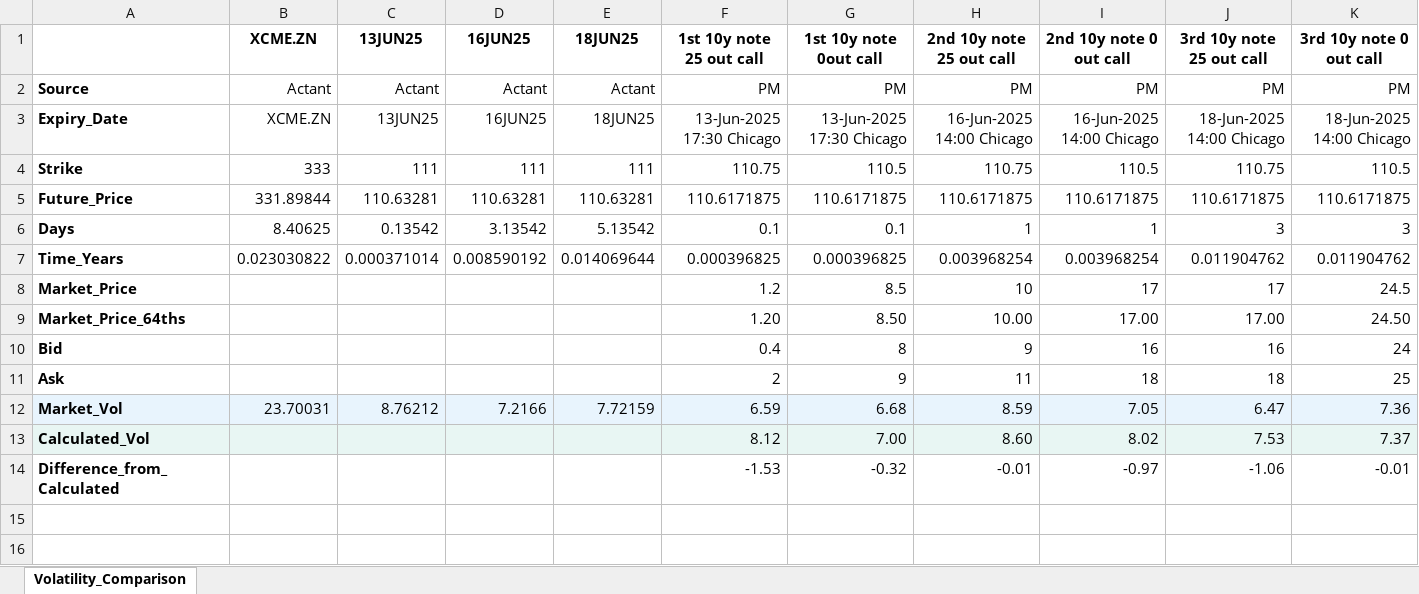
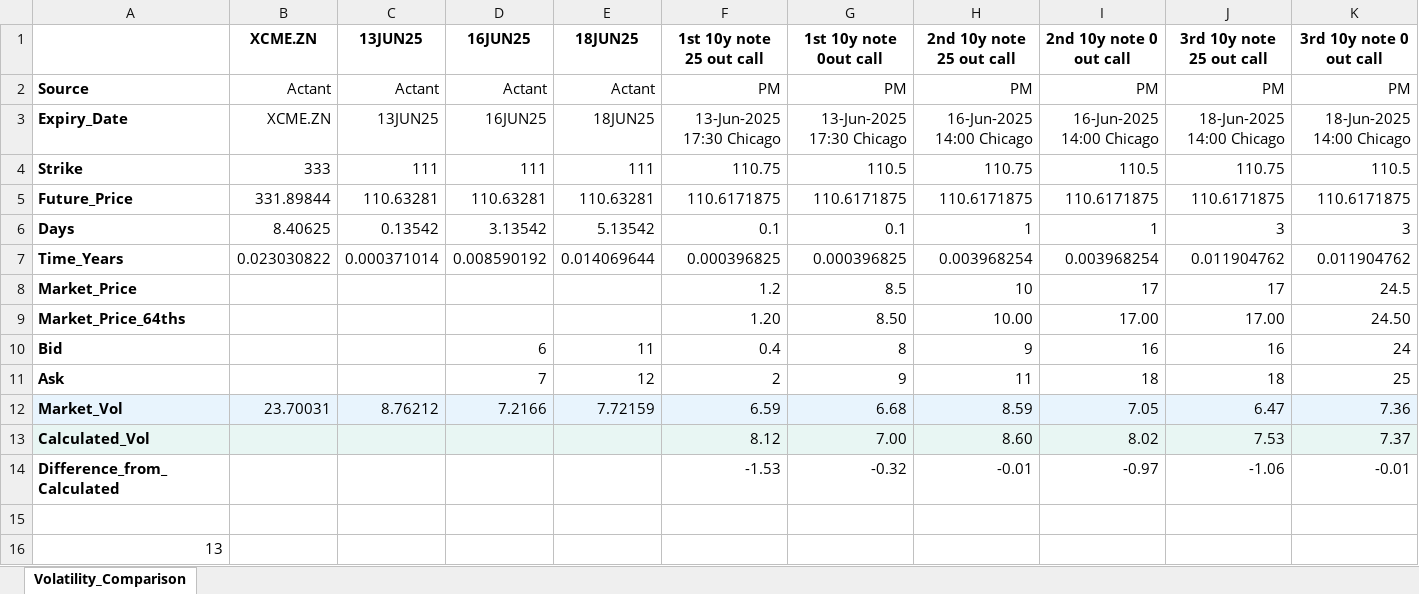
Before and after one commit to Tishleric/uikitxv2, an Excel workbook: volatility_comparison/volatility_comparison_formatted.xlsx, sheet Volatility_Comparison, drawn as a sheet; values as stored, in another font and other column widths than the file's, no borders; charts and pictures not drawn; the diff names each change by its address in the sheet, - before the commit and + after, or states it on an @@ line.

```diff
--- a/volatility_comparison/volatility_comparison_formatted.xlsx (sheet Volatility_Comparison)
+++ b/volatility_comparison/volatility_comparison_formatted.xlsx (sheet Volatility_Comparison)
-D10 (16JUN25): (empty)
+D10 (16JUN25): 6
-E10 (18JUN25): (empty)
+E10 (18JUN25): 11
-D11 (16JUN25): (empty)
+D11 (16JUN25): 7
-E11 (18JUN25): (empty)
+E11 (18JUN25): 12
+row 15: (empty)
+row 16: 13
```
Also changed, not shown: charts or pictures, 24 other files.
